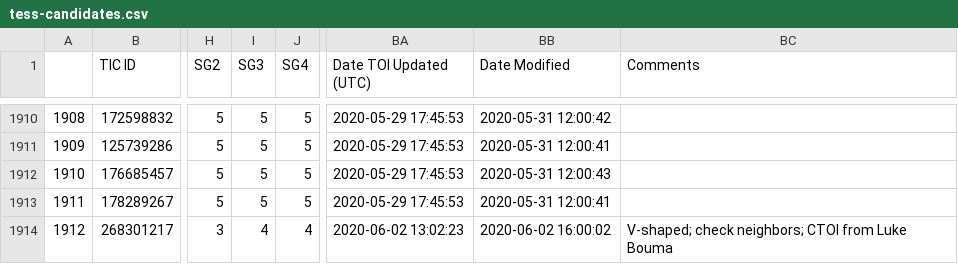
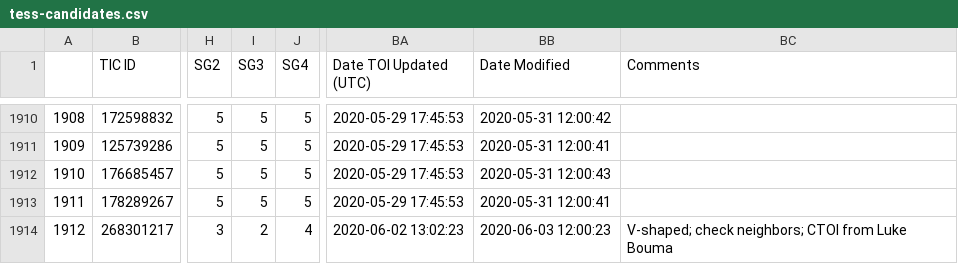
Before and after one commit to elisaquintana/exoplots, a CSV file: data/tess-candidates.csv, drawn as a sheet; only a part is shown, gaps mark what is left out; the diff names each change by its address in the sheet, - before the commit and + after, or states it on an @@ line.

```diff
--- a/data/tess-candidates.csv
+++ b/data/tess-candidates.csv
-I1914 (SG3): 4
+I1914 (SG3): 2
-BB1914 (Date Modified): 2020-06-02 16:00:02
+BB1914 (Date Modified): 2020-06-03 12:00:23
```
Also changed, not shown: 23 other files.
